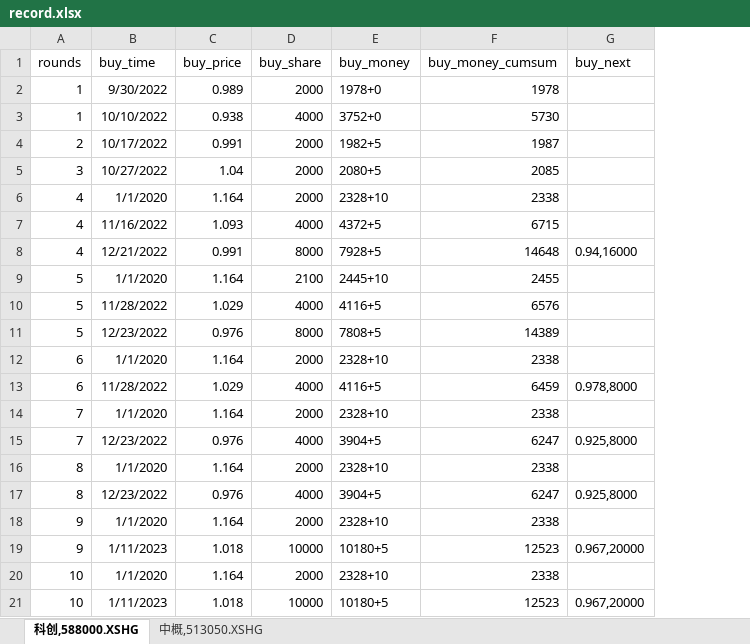
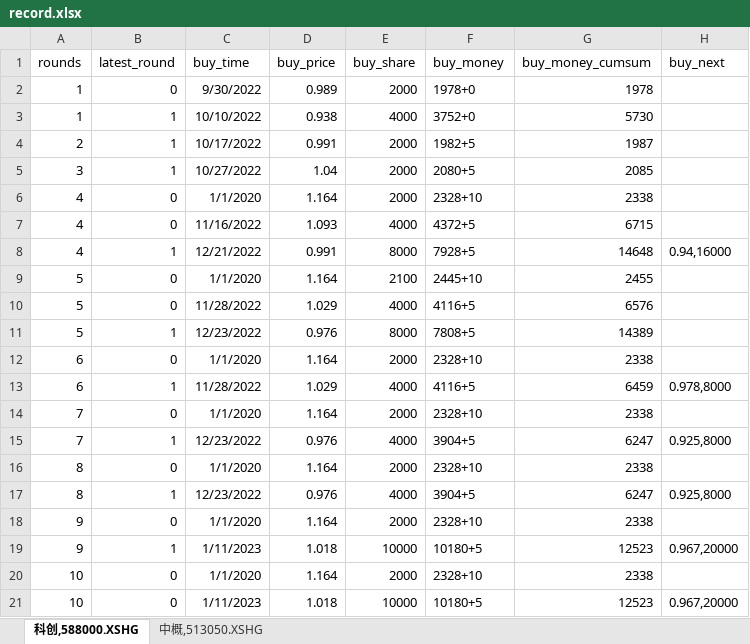
Before and after one commit to xkandj/stostr, an Excel workbook: sto/record.xlsx, sheet 科创,588000.XSHG, drawn as a sheet; only a part is shown; values as stored, in another font and other column widths than the file's, no borders; the diff names each change by its address in the sheet, - before the commit and + after, or states it on an @@ line.

```diff
--- a/sto/record.xlsx (sheet 科创,588000.XSHG)
+++ b/sto/record.xlsx (sheet 科创,588000.XSHG)
+column B (latest_round), rows 2-21: 0 | 1 | 1 | 1 | 0 | 0 | 1 | 0 | 0 | 1 | 0 | 1 | 0 | 1 | 0 | 1 | 0 | 1 | 0 | 0
```
Also changed, not shown: sheet 中概,513050.XSHG, 1 other file.
